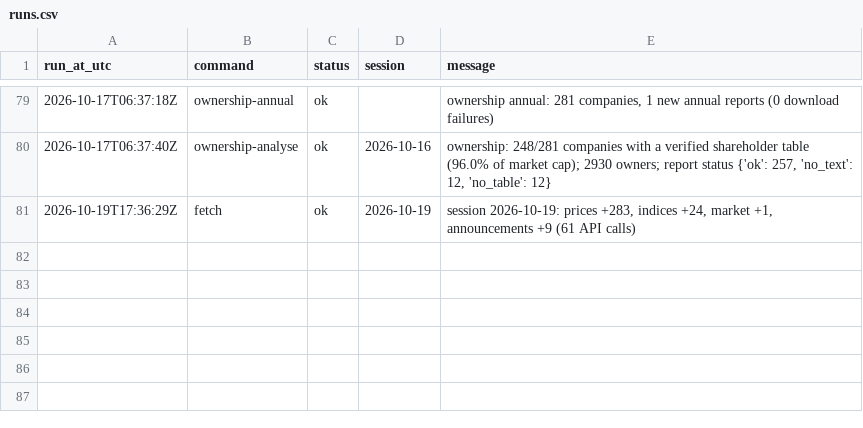
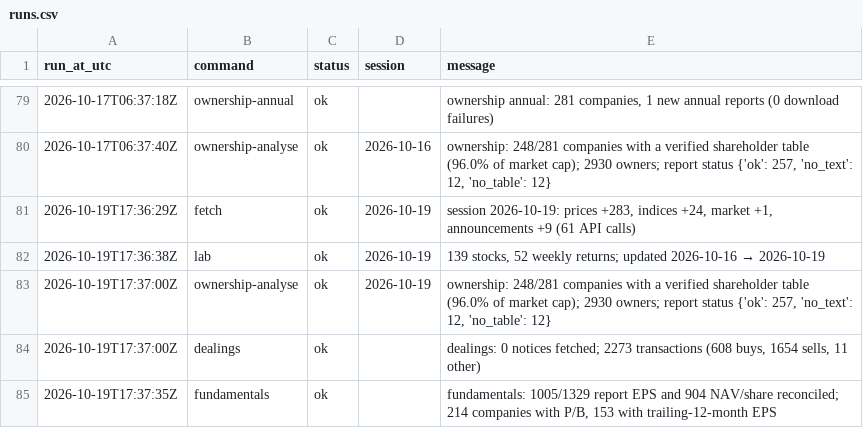
Before and after one commit to MinimumLizard/CSE, a CSV file: data/runs.csv, drawn as a sheet; only a part is shown, gaps mark what is left out.

```diff
--- a/data/runs.csv
+++ b/data/runs.csv
@@ -81 +81,5 @@ run_at_utc,command,status,session,message
 2026-10-19T17:36:29Z,fetch,ok,2026-10-19,"session 2026-10-19: prices +283, indices +24, market +1, announcements +9 (61 API calls)"
+2026-10-19T17:36:38Z,lab,ok,2026-10-19,"139 stocks, 52 weekly returns; updated 2026-10-16 → 2026-10-19"
+2026-10-19T17:37:00Z,ownership-analyse,ok,2026-10-19,"ownership: 248/281 companies with a verified shareholder table (96.0% of market cap); 2930 owners; report status {'ok': 257, 'no_text': 12, 'no_table': 12}"
+2026-10-19T17:37:00Z,dealings,ok,,"dealings: 0 notices fetched; 2273 transactions (608 buys, 1654 sells, 11 other)"
+2026-10-19T17:37:35Z,fundamentals,ok,,"fundamentals: 1005/1329 report EPS and 904 NAV/share reconciled; 214 companies with P/B, 153 with trailing-12-month EPS"
```
Also changed, not shown: data/dealings/dealings.csv, data/fundamentals/latest.csv, 5 other files.
